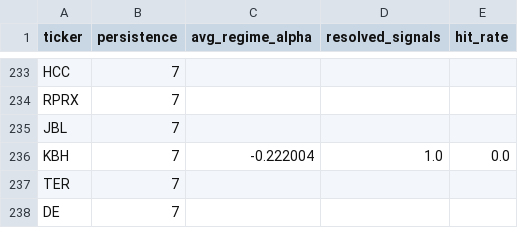
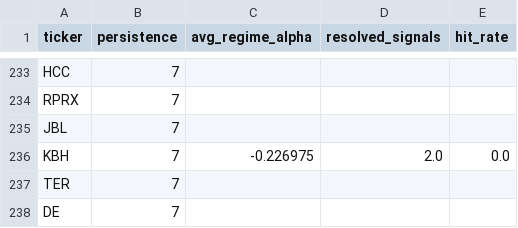
Before and after one commit to helioskozak-cloud/regime-desk, a CSV file: data/stock_scores.csv, drawn as a sheet; only a part is shown, gaps mark what is left out.

```diff
--- a/data/stock_scores.csv
+++ b/data/stock_scores.csv
@@ -235,3 +235,3 @@ RPRX,7,,,
 JBL,7,,,
-KBH,7,-0.222004,1.0,0.0
+KBH,7,-0.226975,2.0,0.0
 TER,7,,,
```
Also changed, not shown: data/market_signals.csv, data/signal_log.csv, 7 other files.
